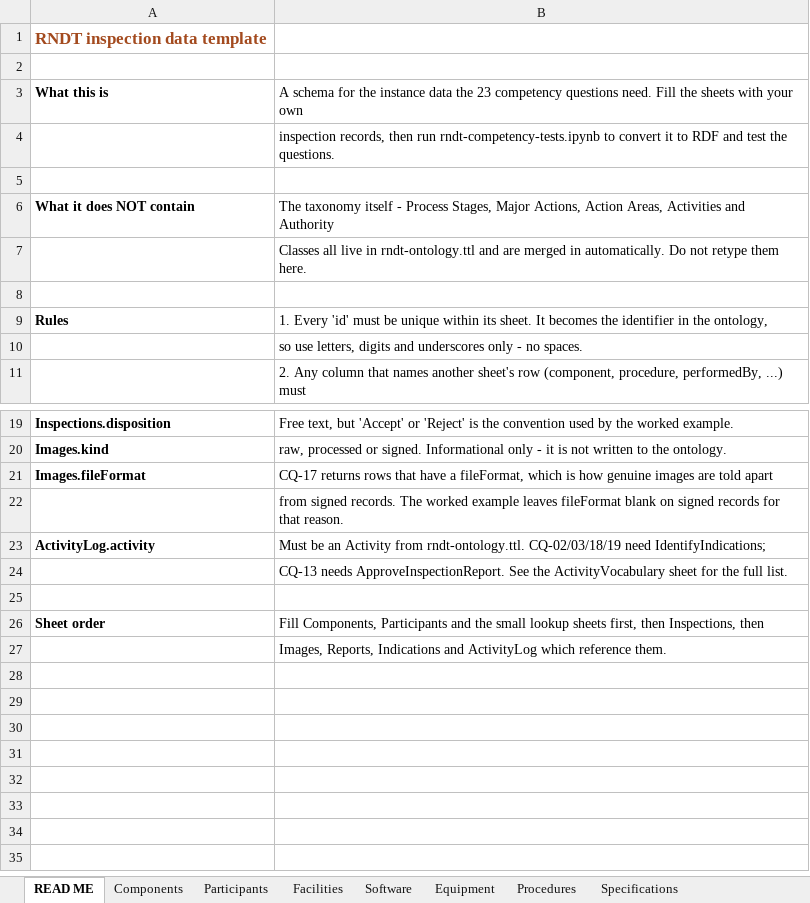
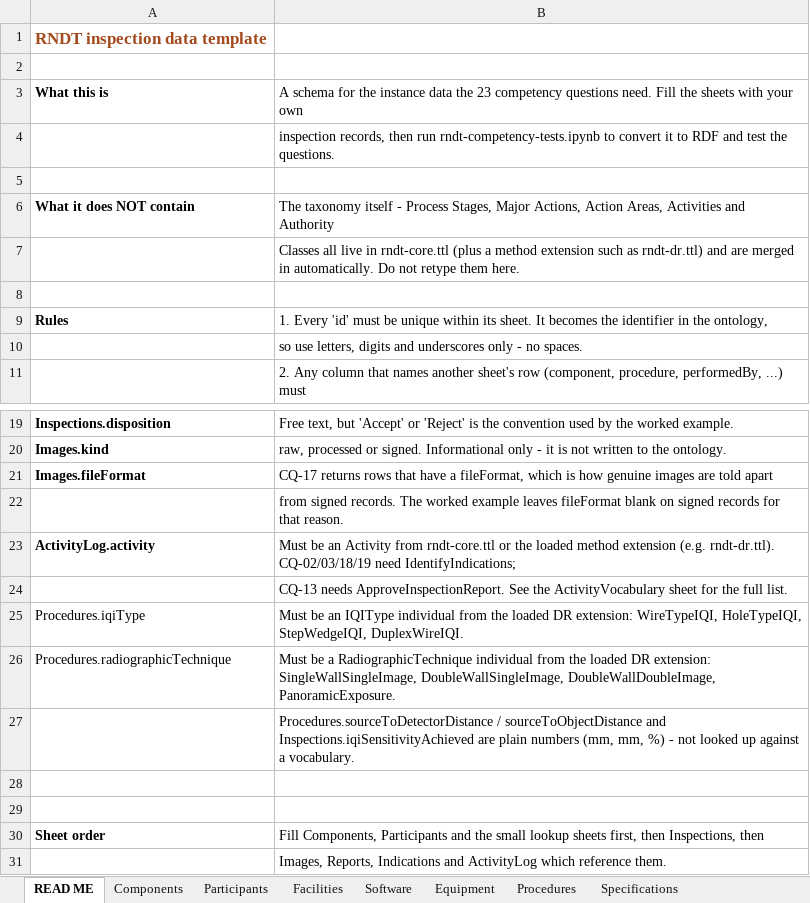
Before and after one commit to Jemima-G-038/RemoteNDT, an Excel workbook: rndt-data-template.xlsx, sheet READ ME, drawn as a sheet; only a part is shown, gaps mark what is left out; values as stored, in another font and other column widths than the file's, no borders; charts and pictures not drawn; the diff names each change by its address in the sheet, - before the commit and + after, or states it on an @@ line.

Commit message:
Add Digital Radiography extension module
- rndt-core.ttl: generic NDE core schema split out from the original
  DR-specific ontology; DR-flavoured taxonomy terms generalized
  (ObserveSensorPosition, StoreAcquiredData, etc.); adds the Procedure
  subclass of InformationEntity.
- rndt-dr.ttl: Digital Radiography extension module, owl:imports core.
  Adds DR-specific Activity/Capability individuals (exposure config,
  equipment positioning, IQI checks) plus new controlled-vocabulary
  classes (IQIType, RadiographicTechnique) and properties
  (usesIQIType, usesRadiographicTechnique, sourceToDetectorDistance,
  sourceToObjectDistance, iqiSensitivityAchieved).
- rndt-instances.ttl: regenerated transactional instance data (9
  inspections, including INSP_009 exercising the full DR activity set).
- rndt-data-template.xlsx: new Procedures/Inspections columns for the
  DR technique-parameter properties, a new component/inspection/
  activity-log using the DR extension, and doc-sheet fixes.
- rndt-competency-tests.ipynb: schema loading, validation and RDF
  conversion updated for the two-namespace (core + dr) schema; adds
  CQ-24/25 exercising the new DR properties. 25/25 competency
  questions pass against the regenerated instance data.
- rndt-core-knowledge-graph.html / rndt-dr-knowledge-graph.html:
  interactive force-directed visualisations of the core taxonomy and
  the DR extension overlaid on it.

```diff
--- a/rndt-data-template.xlsx (sheet READ ME)
+++ b/rndt-data-template.xlsx (sheet READ ME)
-B7: …live in rndt-ontology.ttl and are…
+B7: …live in rndt-core.ttl (plus a method extension such as rndt-dr.ttl) and are…
-B23: …Activity from rndt-ontology.ttl. CQ-02/03/18/19 need…
+B23: …Activity from rndt-core.ttl or the loaded method extension (e.g. rndt-dr.ttl). CQ-02/03/18/19 need…
+row 25: Procedures.iqiType | Must be an IQIType individual from the loaded DR extension: WireTypeIQI, HoleTypeIQI, StepWedgeIQI, DuplexWireIQI.
+row 26: Procedures.radiographicTechnique | Must be a RadiographicTechnique individual from the loaded DR extension: SingleWallSingleImage, DoubleWallSingleImage, DoubleWallDoubleImage, PanoramicExposure.
+row 27:  | Procedures.sourceToDetectorDistance / sourceToObjectDistance and Inspections.iqiSensitivityAchieved are plain numbers (mm, mm, %) - not looked up against a vocabulary.
+row 28: (empty)
```
Also changed, not shown: sheet ActivityLog, sheet Images, sheet Procedures, sheet Inspections, sheet ActivityVocabulary, sheet Components, 1 more sheet, charts or pictures, 7 other files.
